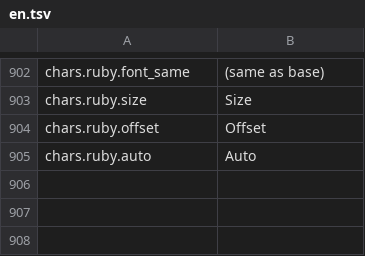
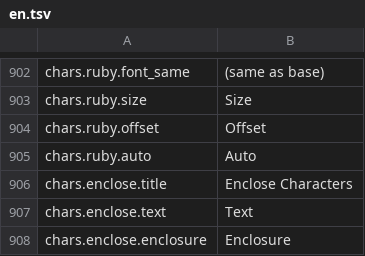
Before and after one commit to jade-rs/jade-office, a TSV file: crates/jade-gpui-app/i18n/en.tsv, drawn as a sheet; only a part is shown, gaps mark what is left out.

```diff
--- a/crates/jade-gpui-app/i18n/en.tsv
+++ b/crates/jade-gpui-app/i18n/en.tsv
@@ -905 +905,4 @@ chars.ruby.offset	Offset
 chars.ruby.auto	Auto
+chars.enclose.title	Enclose Characters
+chars.enclose.text	Text
+chars.enclose.enclosure	Enclosure
```
Also changed, not shown: crates/jade-gpui-app/i18n/ja.tsv, 4 other files.
